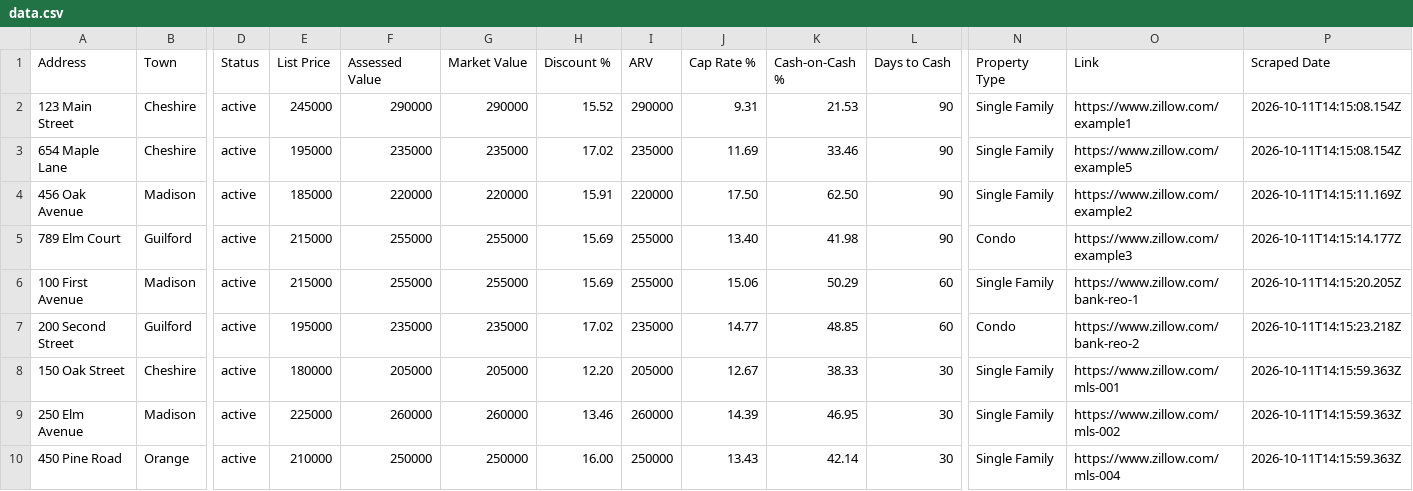
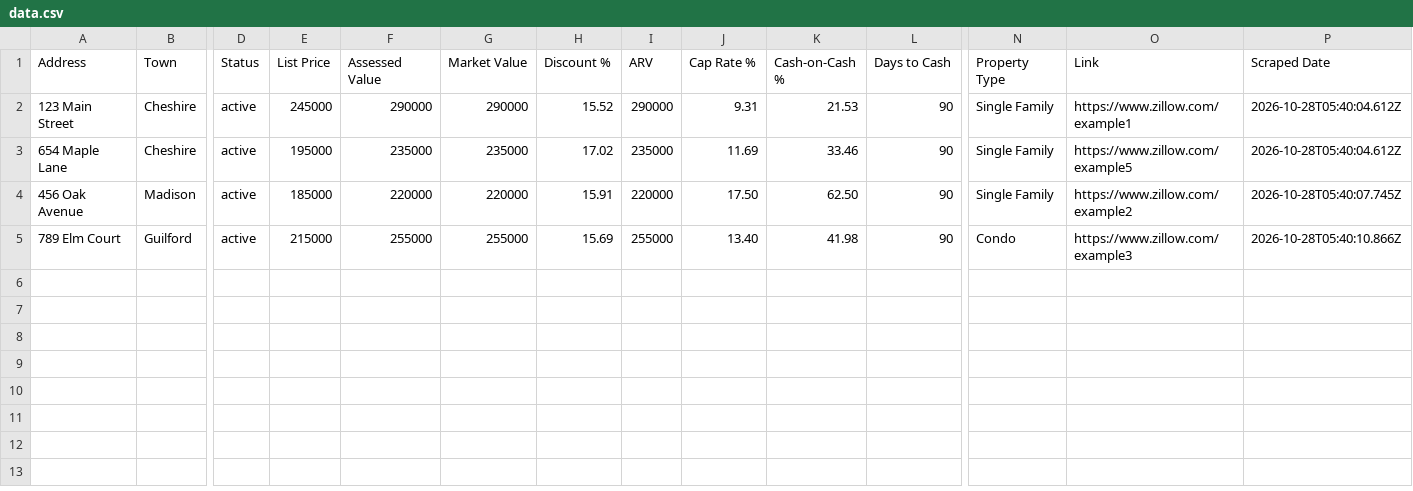
Before and after one commit to tttpppn/ct-deal-finder, a CSV file: docs/data.csv, drawn as a sheet; only a part is shown, gaps mark what is left out; rows hold the shown columns only; the diff names each change by its address in the sheet, - before the commit and + after, or states it on an @@ line.

Commit message:
Replace mock data with real Redfin API, save CSVs to deals folder, enable weekly schedule

```diff
--- a/docs/data.csv
+++ b/docs/data.csv
-P2:P3 (Scraped Date): 2026-10-11T14:15:08.154Z
+P2:P3 (Scraped Date): 2026-10-28T05:40:04.612Z
-P4 (Scraped Date): 2026-10-11T14:15:11.169Z
+P4 (Scraped Date): 2026-10-28T05:40:07.745Z
-P5 (Scraped Date): 2026-10-11T14:15:14.177Z
+P5 (Scraped Date): 2026-10-28T05:40:10.866Z
-row 6: 100 First Avenue | Madison | active | 215000 | 255000 | 255000 | 15.69 | 255000 | 15.06 | 50.29 | 60 | Single Family | https://www.zillow.com/bank-reo-1 | 2026-10-11T14:15:20.205Z
-row 7: 200 Second Street | Guilford | active | 195000 | 235000 | 235000 | 17.02 | 235000 | 14.77 | 48.85 | 60 | Condo | https://www.zillow.com/bank-reo-2 | 2026-10-11T14:15:23.218Z
-row 8: 150 Oak Street | Cheshire | active | 180000 | 205000 | 205000 | 12.20 | 205000 | 12.67 | 38.33 | 30 | Single Family | https://www.zillow.com/mls-001 | 2026-10-11T14:15:59.363Z
-row 9: 250 Elm Avenue | Madison | active | 225000 | 260000 | 260000 | 13.46 | 260000 | 14.39 | 46.95 | 30 | Single Family | https://www.zillow.com/mls-002 | 2026-10-11T14:15:59.363Z
-row 10: 450 Pine Road | Orange | active | 210000 | 250000 | 250000 | 16.00 | 250000 | 13.43 | 42.14 | 30 | Single Family | https://www.zillow.com/mls-004 | 2026-10-11T14:15:59.363Z
```
Also changed, not shown: 6 other files.
